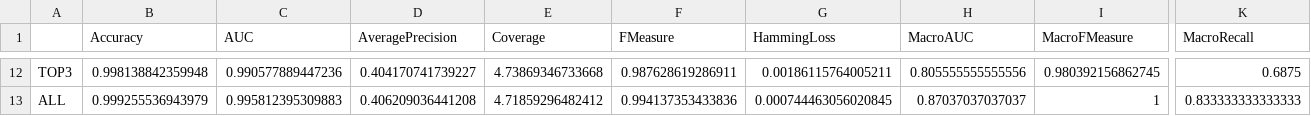
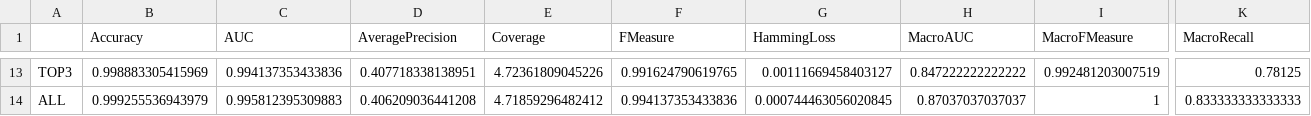
Before and after one commit to rivolli/mlmlbr, a CSV file: results/genbase-info.csv, drawn as a sheet; only a part is shown, gaps mark what is left out; addresses are those after the commit; the diff covers the shown part only; the diff names each change by its address in the sheet, - before the commit and + after, or states it on an @@ line.

```diff
--- a/results/genbase-info.csv
+++ b/results/genbase-info.csv
-B13 (Accuracy): 0.998138842359948
+B13 (Accuracy): 0.998883305415969
-C13 (AUC): 0.990577889447236
+C13 (AUC): 0.994137353433836
-D13 (AveragePrecision): 0.404170741739227
+D13 (AveragePrecision): 0.407718338138951
-E13 (Coverage): 4.73869346733668
+E13 (Coverage): 4.72361809045226
-F13 (FMeasure): 0.987628619286911
+F13 (FMeasure): 0.991624790619765
-G13 (HammingLoss): 0.00186115764005211
+G13 (HammingLoss): 0.00111669458403127
-H13 (MacroAUC): 0.805555555555556
+H13 (MacroAUC): 0.847222222222222
-I13 (MacroFMeasure): 0.980392156862745
+I13 (MacroFMeasure): 0.992481203007519
-K13 (MacroRecall): 0.6875
+K13 (MacroRecall): 0.78125
```
Also changed, not shown: 1 added row and 57 edited cells elsewhere in this file, results/flags-info.csv, results/flags.csv, 19 other files.
